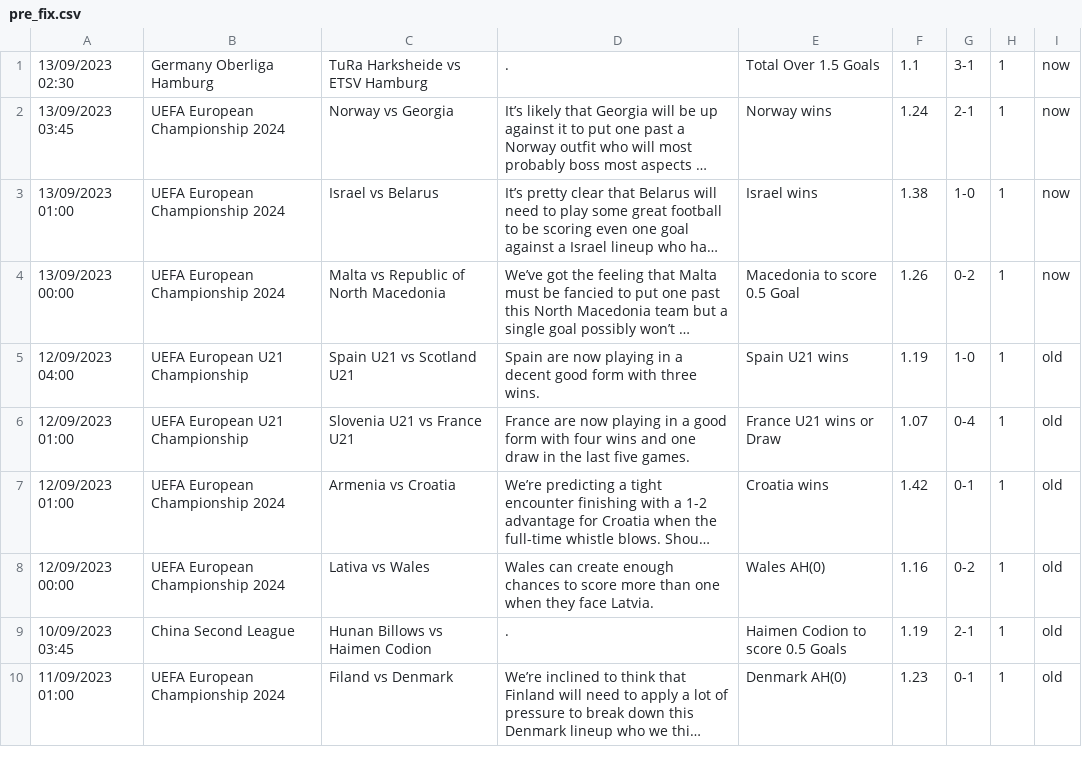
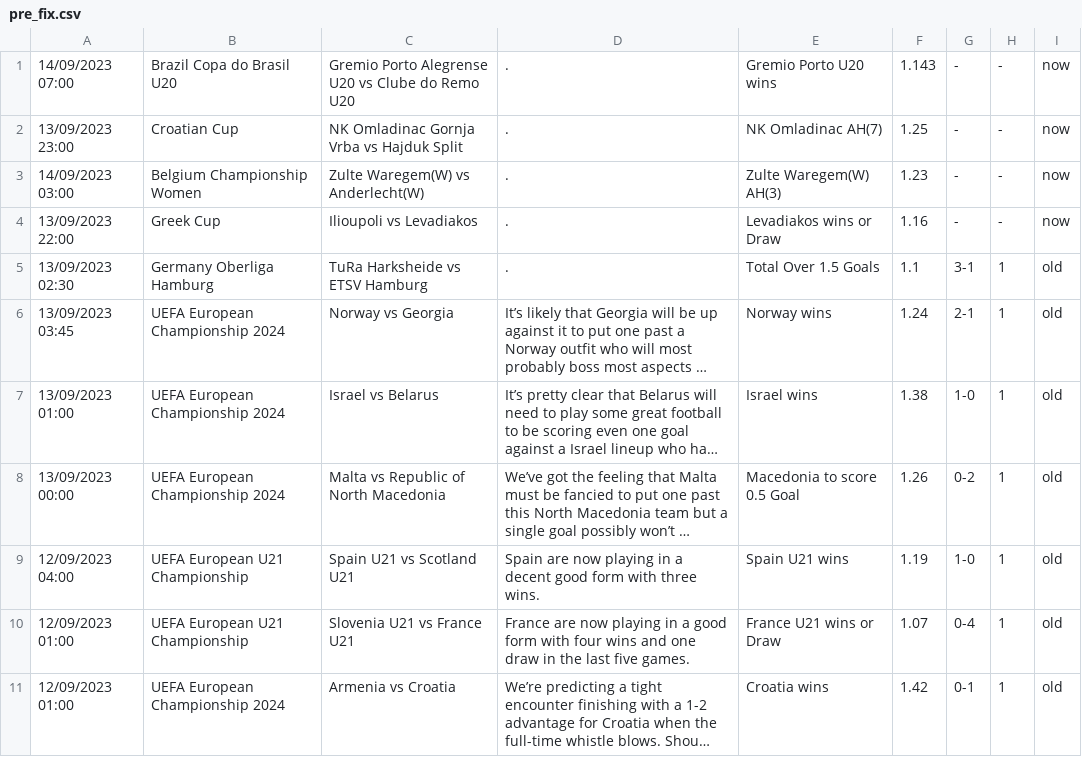
Before and after one commit to htetmyet/footytips, a CSV file: pre_fix.csv, drawn as a sheet; only a part is shown; the shorter side is filled out with more unchanged rows; long unchanged cells end in …; addresses are those after the commit; the diff names each change by its address in the sheet, - before the commit and + after, or states it on an @@ line.

```diff
--- a/pre_fix.csv
+++ b/pre_fix.csv
+row 1: 14/09/2023 07:00 | Brazil Copa do Brasil U20 | Gremio Porto Alegrense U20 vs Clube do Remo U20 | . | Gremio Porto U20 wins | 1.143 | - | - | now
+row 2: 13/09/2023 23:00 | Croatian Cup | NK Omladinac Gornja Vrba vs Hajduk Split | . | NK Omladinac AH(7) | 1.25 | - | - | now
+row 3: 14/09/2023 03:00 | Belgium Championship Women | Zulte Waregem(W) vs Anderlecht(W) | . | Zulte Waregem(W) AH(3) | 1.23 | - | - | now
+row 4: 13/09/2023 22:00 | Greek Cup | Ilioupoli vs Levadiakos | . | Levadiakos wins or Draw | 1.16 | - | - | now
-I5:I8: now
+I5:I8: old
```
Also changed, not shown: free_fix.csv.
